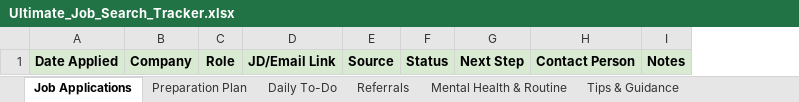
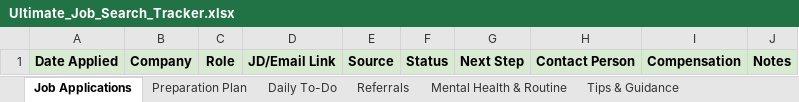
Before and after one commit to saimanoharb/Job-Search-Tracker, an Excel workbook: Ultimate_Job_Search_Tracker.xlsx, sheet Job Applications, drawn as a sheet; values as stored, in another font and other column widths than the file's, no borders; the diff names each change by its address in the sheet, - before the commit and + after, or states it on an @@ line.

Commit message:
Add files via upload

```diff
--- a/Ultimate_Job_Search_Tracker.xlsx (sheet Job Applications)
+++ b/Ultimate_Job_Search_Tracker.xlsx (sheet Job Applications)
+column I, row 1: Compensation
```
Also changed, not shown: sheet Tips & Guidance.
